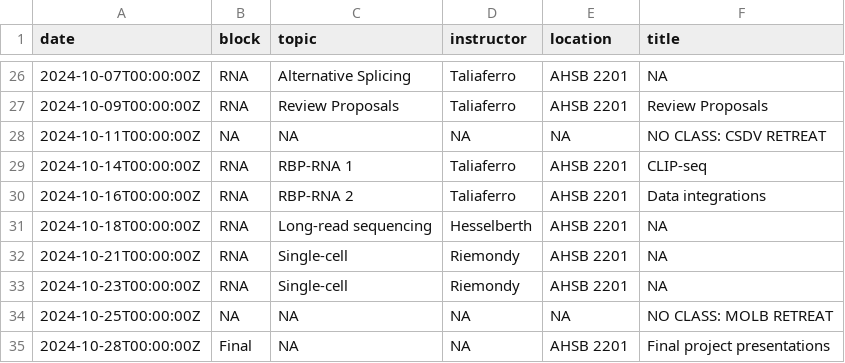
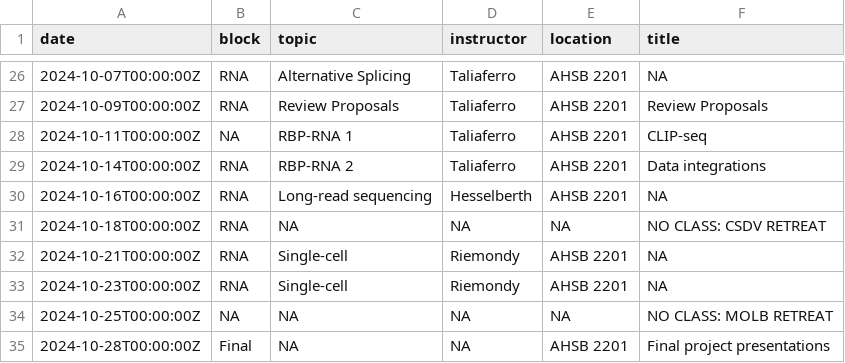
Before and after one commit to rnabioco/molb-7950, a TSV file: data/syllabus.tsv, drawn as a sheet; only a part is shown, gaps mark what is left out.

Commit message:
Update schedule with CSD retreat date

```diff
--- a/data/syllabus.tsv
+++ b/data/syllabus.tsv
@@ -27,6 +27,6 @@ date	block	topic	instructor	location	title
 2024-10-09T00:00:00Z	RNA	Review Proposals	Taliaferro	AHSB 2201	Review Proposals
-2024-10-11T00:00:00Z	NA	NA	NA	NA	NO CLASS: CSDV RETREAT
-2024-10-14T00:00:00Z	RNA	RBP-RNA 1	Taliaferro	AHSB 2201	CLIP-seq
-2024-10-16T00:00:00Z	RNA	RBP-RNA 2	Taliaferro	AHSB 2201	Data integrations
-2024-10-18T00:00:00Z	RNA	Long-read sequencing	Hesselberth	AHSB 2201	NA
+2024-10-11T00:00:00Z	NA	RBP-RNA 1	Taliaferro	AHSB 2201	CLIP-seq
+2024-10-14T00:00:00Z	RNA	RBP-RNA 2	Taliaferro	AHSB 2201	Data integrations
+2024-10-16T00:00:00Z	RNA	Long-read sequencing	Hesselberth	AHSB 2201	NA
+2024-10-18T00:00:00Z	RNA	NA	NA	NA	NO CLASS: CSDV RETREAT
 2024-10-21T00:00:00Z	RNA	Single-cell	Riemondy	AHSB 2201	NA
```
Also changed, not shown: 2 other files.
